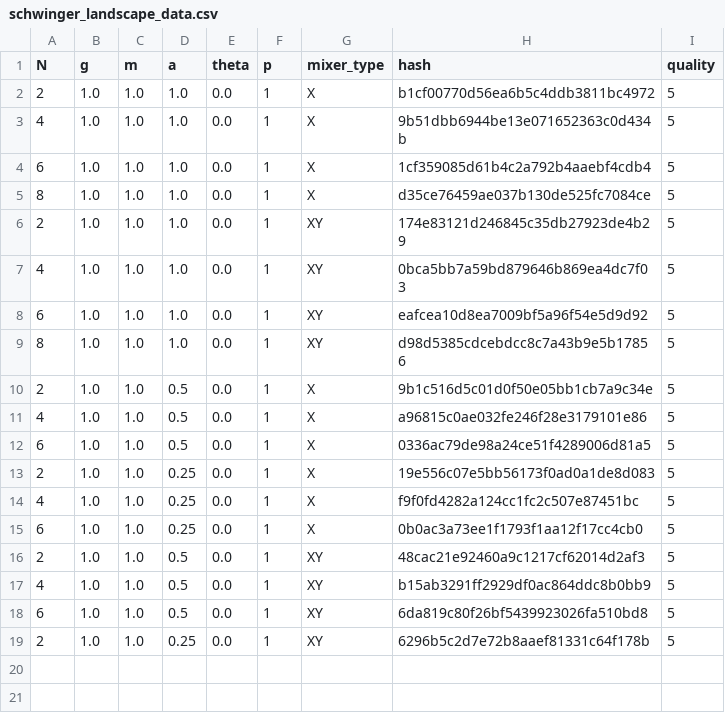
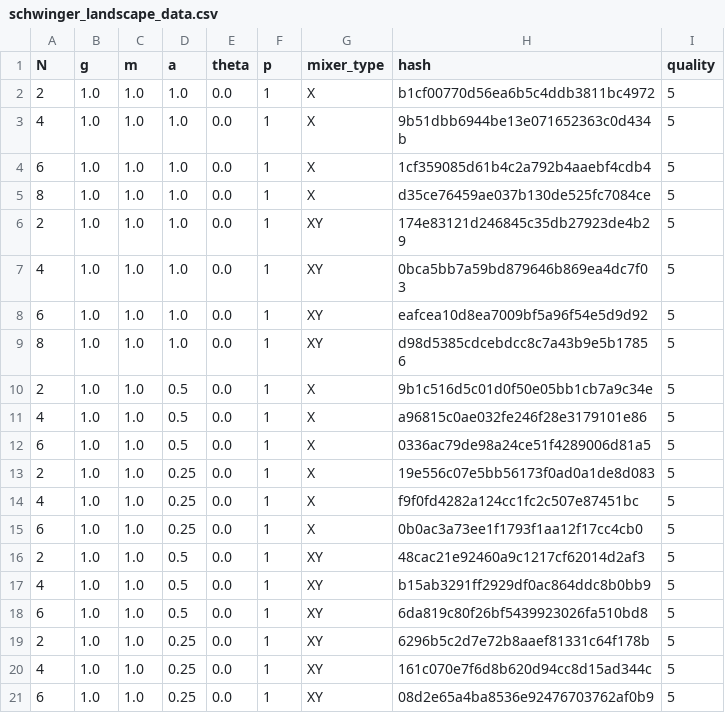
Before and after one commit to CardiacMangoes/VQE, a CSV file: SU22_VQE/schwinger_landscape_data/schwinger_landscape_data.csv, drawn as a sheet; the diff names each change by its address in the sheet, - before the commit and + after, or states it on an @@ line.

```diff
--- a/SU22_VQE/schwinger_landscape_data/schwinger_landscape_data.csv
+++ b/SU22_VQE/schwinger_landscape_data/schwinger_landscape_data.csv
+row 20: 4 | 1.0 | 1.0 | 0.25 | 0.0 | 1 | XY | 161c070e7f6d8b620d94cc8d15ad344c | 5
+row 21: 6 | 1.0 | 1.0 | 0.25 | 0.0 | 1 | XY | 08d2e65a4ba8536e92476703762af0b9 | 5
```
Also changed, not shown: 59 other files.
